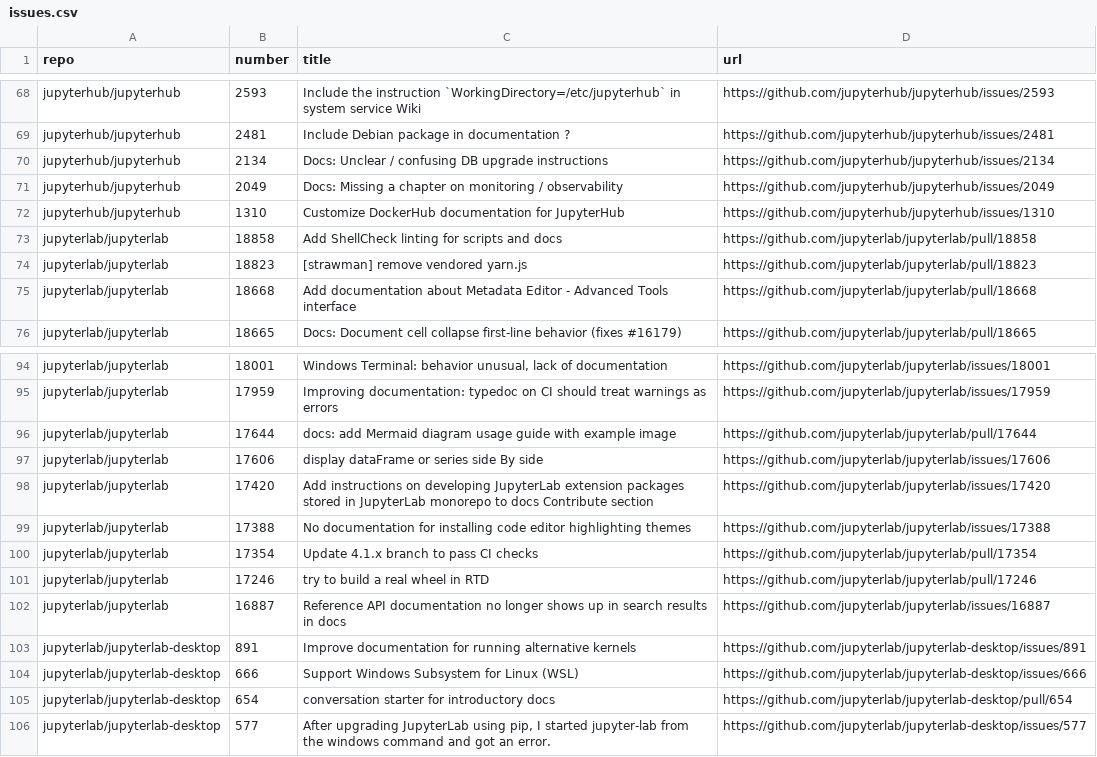
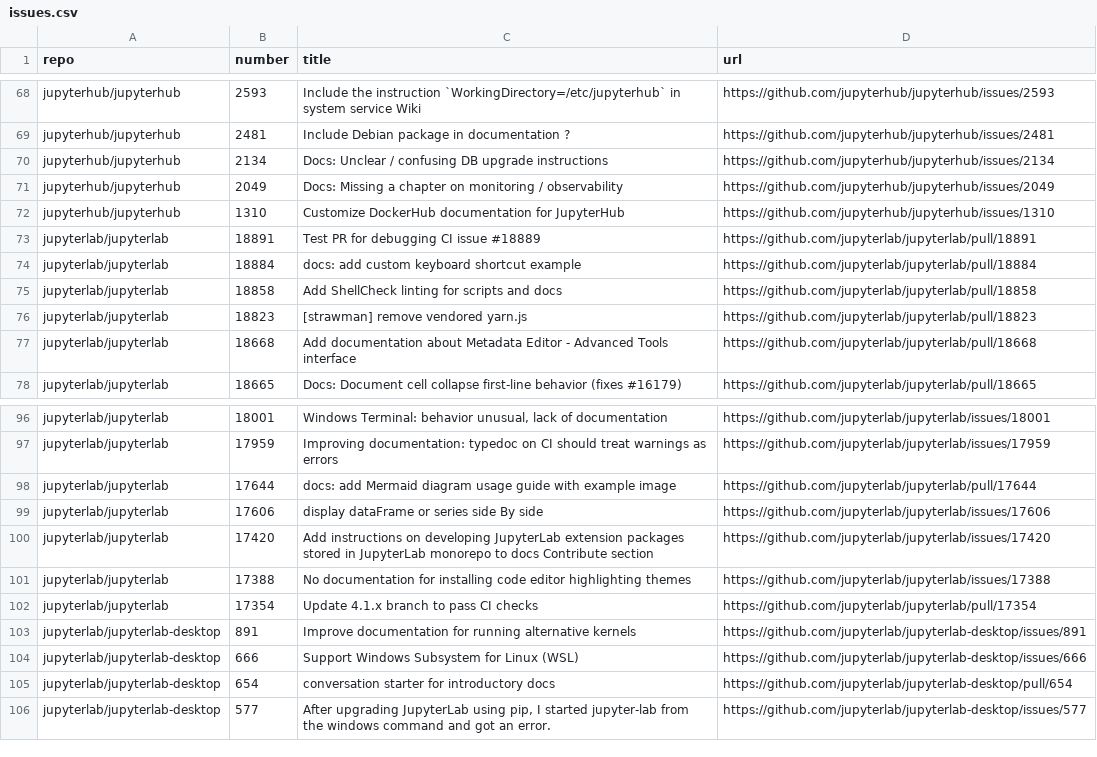
Before and after one commit to chbrandt/jupyter-docs-test, a CSV file: issues.csv, drawn as a sheet; only a part is shown, gaps mark what is left out.

```diff
--- a/issues.csv
+++ b/issues.csv
@@ -72,2 +72,4 @@
 "jupyterhub/jupyterhub","1310","Customize DockerHub documentation for JupyterHub","https://github.com/jupyterhub/jupyterhub/issues/1310"
+"jupyterlab/jupyterlab","18891","Test PR for debugging CI issue #18889","https://github.com/jupyterlab/jupyterlab/pull/18891"
+"jupyterlab/jupyterlab","18884","docs: add custom keyboard shortcut example","https://github.com/jupyterlab/jupyterlab/pull/18884"
 "jupyterlab/jupyterlab","18858","Add ShellCheck linting for scripts and docs","https://github.com/jupyterlab/jupyterlab/pull/18858"
@@ -100,4 +102,2 @@
 "jupyterlab/jupyterlab","17354","Update 4.1.x branch to pass CI checks","https://github.com/jupyterlab/jupyterlab/pull/17354"
-"jupyterlab/jupyterlab","17246","try to build a real wheel in RTD","https://github.com/jupyterlab/jupyterlab/pull/17246"
-"jupyterlab/jupyterlab","16887","Reference API documentation no longer shows up in search results in docs","https://github.com/jupyterlab/jupyterlab/issues/16887"
 "jupyterlab/jupyterlab-desktop","891","Improve documentation for running alternative kernels","https://github.com/jupyterlab/jupyterlab-desktop/issues/891"
```
Also changed, not shown: 1 other file.
